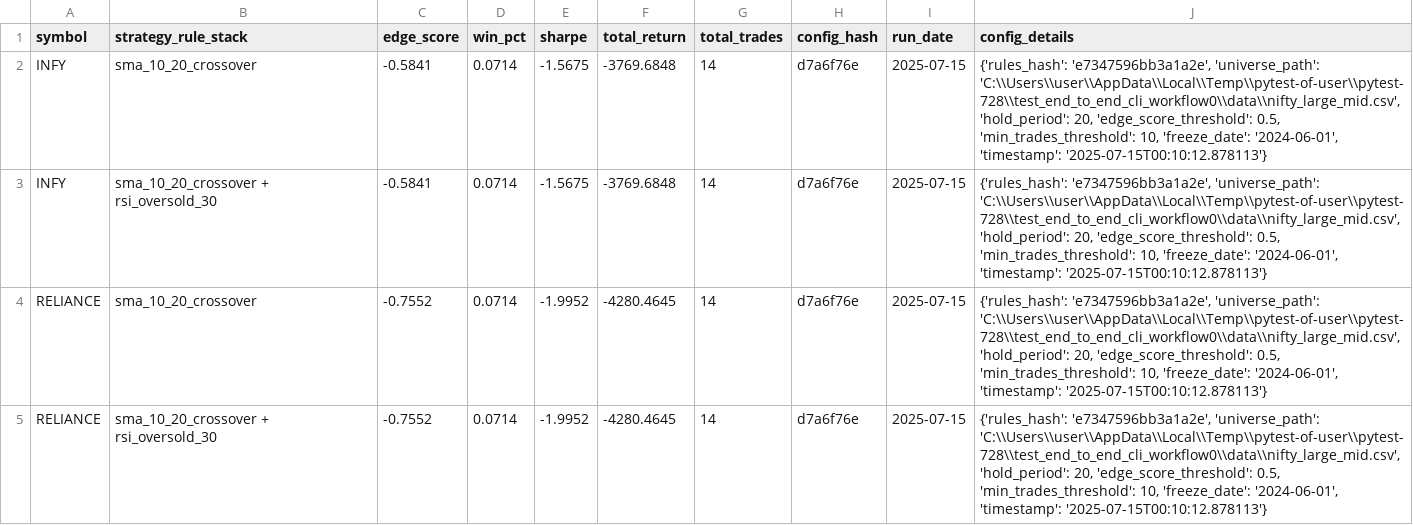
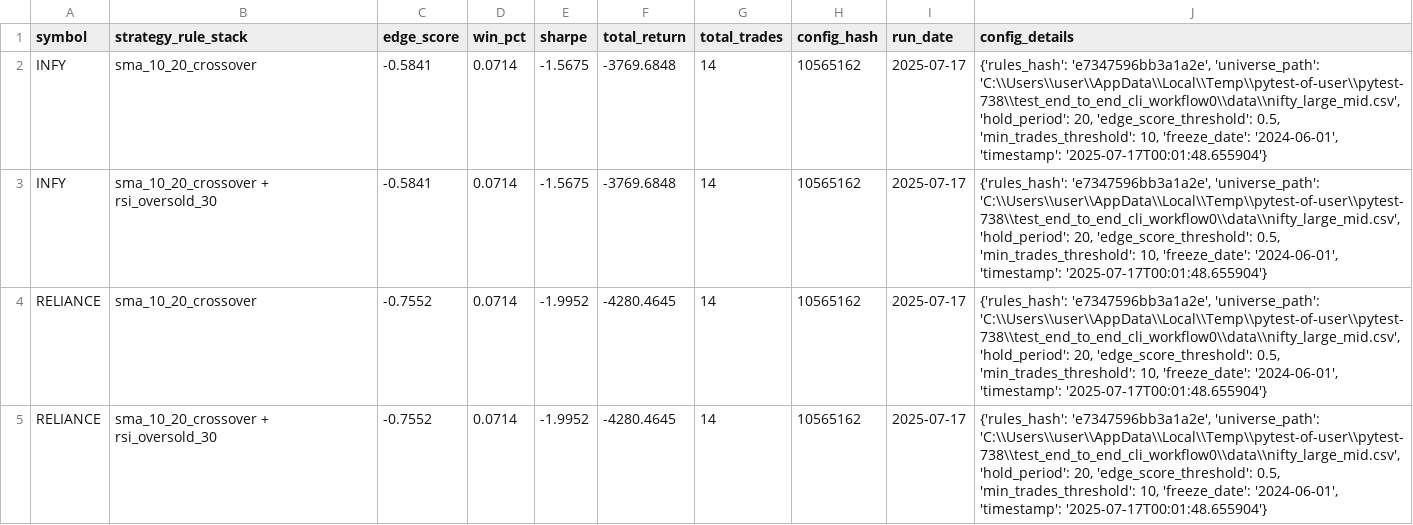
Before and after one commit to vijayanajay/stock_rule_based, a CSV file: strategy_performance_report.csv, drawn as a sheet.

```diff
--- a/strategy_performance_report.csv
+++ b/strategy_performance_report.csv
@@ -1,5 +1,5 @@
 symbol,strategy_rule_stack,edge_score,win_pct,sharpe,total_return,total_trades,config_hash,run_date,config_details
-"INFY","sma_10_20_crossover",-0.5841,0.0714,-1.5675,-3769.6848,14,"d7a6f76e","2025-07-15","{'rules_hash': 'e7347596bb3a1a2e', 'universe_path': 'C:\\Users\\user\\AppData\\Local\\Temp\\pytest-of-user\\pytest-728\\test_end_to_end_cli_workflow0\\data\\nifty_large_mid.csv', 'hold_period': 20, 'edge_score_threshold': 0.5, 'min_trades_threshold': 10, 'freeze_date': '2024-06-01', 'timestamp': '2025-07-15T00:10:12.878113'}"
-"INFY","sma_10_20_crossover + rsi_oversold_30",-0.5841,0.0714,-1.5675,-3769.6848,14,"d7a6f76e","2025-07-15","{'rules_hash': 'e7347596bb3a1a2e', 'universe_path': 'C:\\Users\\user\\AppData\\Local\\Temp\\pytest-of-user\\pytest-728\\test_end_to_end_cli_workflow0\\data\\nifty_large_mid.csv', 'hold_period': 20, 'edge_score_threshold': 0.5, 'min_trades_threshold': 10, 'freeze_date': '2024-06-01', 'timestamp': '2025-07-15T00:10:12.878113'}"
-"RELIANCE","sma_10_20_crossover",-0.7552,0.0714,-1.9952,-4280.4645,14,"d7a6f76e","2025-07-15","{'rules_hash': 'e7347596bb3a1a2e', 'universe_path': 'C:\\Users\\user\\AppData\\Local\\Temp\\pytest-of-user\\pytest-728\\test_end_to_end_cli_workflow0\\data\\nifty_large_mid.csv', 'hold_period': 20, 'edge_score_threshold': 0.5, 'min_trades_threshold': 10, 'freeze_date': '2024-06-01', 'timestamp': '2025-07-15T00:10:12.878113'}"
-"RELIANCE","sma_10_20_crossover + rsi_oversold_30",-0.7552,0.0714,-1.9952,-4280.4645,14,"d7a6f76e","2025-07-15","{'rules_hash': 'e7347596bb3a1a2e', 'universe_path': 'C:\\Users\\user\\AppData\\Local\\Temp\\pytest-of-user\\pytest-728\\test_end_to_end_cli_workflow0\\data\\nifty_large_mid.csv', 'hold_period': 20, 'edge_score_threshold': 0.5, 'min_trades_threshold': 10, 'freeze_date': '2024-06-01', 'timestamp': '2025-07-15T00:10:12.878113'}"
+"INFY","sma_10_20_crossover",-0.5841,0.0714,-1.5675,-3769.6848,14,"10565162","2025-07-17","{'rules_hash': 'e7347596bb3a1a2e', 'universe_path': 'C:\\Users\\user\\AppData\\Local\\Temp\\pytest-of-user\\pytest-738\\test_end_to_end_cli_workflow0\\data\\nifty_large_mid.csv', 'hold_period': 20, 'edge_score_threshold': 0.5, 'min_trades_threshold': 10, 'freeze_date': '2024-06-01', 'timestamp': '2025-07-17T00:01:48.655904'}"
+"INFY","sma_10_20_crossover + rsi_oversold_30",-0.5841,0.0714,-1.5675,-3769.6848,14,"10565162","2025-07-17","{'rules_hash': 'e7347596bb3a1a2e', 'universe_path': 'C:\\Users\\user\\AppData\\Local\\Temp\\pytest-of-user\\pytest-738\\test_end_to_end_cli_workflow0\\data\\nifty_large_mid.csv', 'hold_period': 20, 'edge_score_threshold': 0.5, 'min_trades_threshold': 10, 'freeze_date': '2024-06-01', 'timestamp': '2025-07-17T00:01:48.655904'}"
+"RELIANCE","sma_10_20_crossover",-0.7552,0.0714,-1.9952,-4280.4645,14,"10565162","2025-07-17","{'rules_hash': 'e7347596bb3a1a2e', 'universe_path': 'C:\\Users\\user\\AppData\\Local\\Temp\\pytest-of-user\\pytest-738\\test_end_to_end_cli_workflow0\\data\\nifty_large_mid.csv', 'hold_period': 20, 'edge_score_threshold': 0.5, 'min_trades_threshold': 10, 'freeze_date': '2024-06-01', 'timestamp': '2025-07-17T00:01:48.655904'}"
+"RELIANCE","sma_10_20_crossover + rsi_oversold_30",-0.7552,0.0714,-1.9952,-4280.4645,14,"10565162","2025-07-17","{'rules_hash': 'e7347596bb3a1a2e', 'universe_path': 'C:\\Users\\user\\AppData\\Local\\Temp\\pytest-of-user\\pytest-738\\test_end_to_end_cli_workflow0\\data\\nifty_large_mid.csv', 'hold_period': 20, 'edge_score_threshold': 0.5, 'min_trades_threshold': 10, 'freeze_date': '2024-06-01', 'timestamp': '2025-07-17T00:01:48.655904'}"
```
Also changed, not shown: data/nifty_large_mid.csv, 11 other files.
